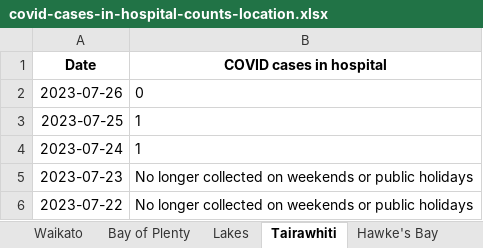
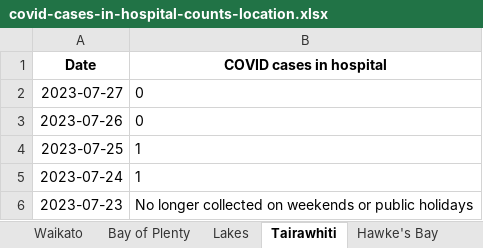
Before and after one commit to Staz/nz-covid19-data, an Excel workbook: data/moh/covid-cases-in-hospital-counts-location.xlsx, sheet Tairawhiti, drawn as a sheet; only a part is shown; the shorter side is filled out with more unchanged rows; values as stored, in another font and other column widths than the file's, no borders; the diff names each change by its address in the sheet, - before the commit and + after, or states it on an @@ line.

```diff
--- a/data/moh/covid-cases-in-hospital-counts-location.xlsx (sheet Tairawhiti)
+++ b/data/moh/covid-cases-in-hospital-counts-location.xlsx (sheet Tairawhiti)
+row 2: 2023-07-27 | 0
```
Also changed, not shown: sheet All districts, sheet West Coast only, sheet Wairarapa, sheet Whanganui, sheet South Canterbury, sheet Lakes, 17 more sheets, data/moh/covid-cases-counts-location.xlsx, 4 other files.
